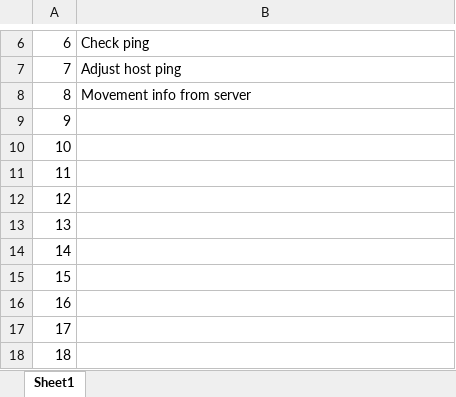
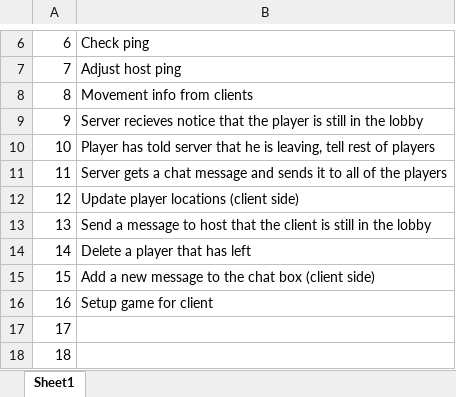
Before and after one commit to AngelOnFira/Blox-Heroes, an Excel workbook: Sendcodes.xlsx, sheet Sheet1, drawn as a sheet; only a part is shown, gaps mark what is left out; values as stored, in another font and other column widths than the file's, no borders; the diff names each change by its address in the sheet, - before the commit and + after, or states it on an @@ line.

Commit message:
Bug fixes, network fixes, collision improvements
-Added more comments and fixed more messages
-Issues when player leaves, he is not properly deleted. Will need to add
more test players.
-Fixed more message pointers
-Noooooo not serverside logic
-Fixed and commented the maingame setup
-Worked on collisions between players in main game
-Fixed collision information in runClientLanMenu
-Commented some code in functions
-Added collision type field to player
-Fixed sending player information
-Added collisions between every player when the game has started
-Players not registering collision
-Issue with player location when starting game, it doesn't send some
movement data.

```diff
--- a/Sendcodes.xlsx (sheet Sheet1)
+++ b/Sendcodes.xlsx (sheet Sheet1)
-B8: Movement info from server
+B8: Movement info from clients
-B9: (empty)
+B9: Server recieves notice that the player is still in the lobby
-B10: (empty)
+B10: Player has told server that he is leaving, tell rest of players
-B11: (empty)
+B11: Server gets a chat message and sends it to all of the players
-B12: (empty)
+B12: Update player locations (client side)
-B13: (empty)
+B13: Send a message to host that the client is still in the lobby
-B14: (empty)
+B14: Delete a player that has left
-B15: (empty)
+B15: Add a new message to the chat box (client side)
-B16: (empty)
+B16: Setup game for client
```
Also changed, not shown: 5 other files.
